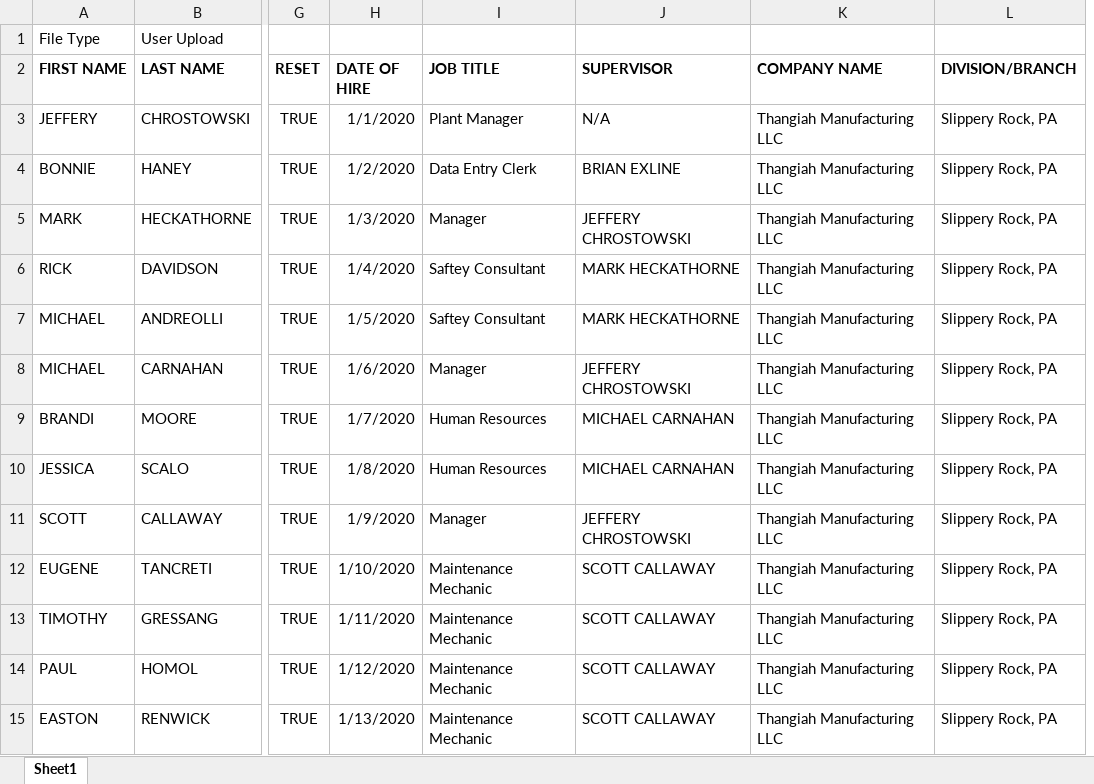
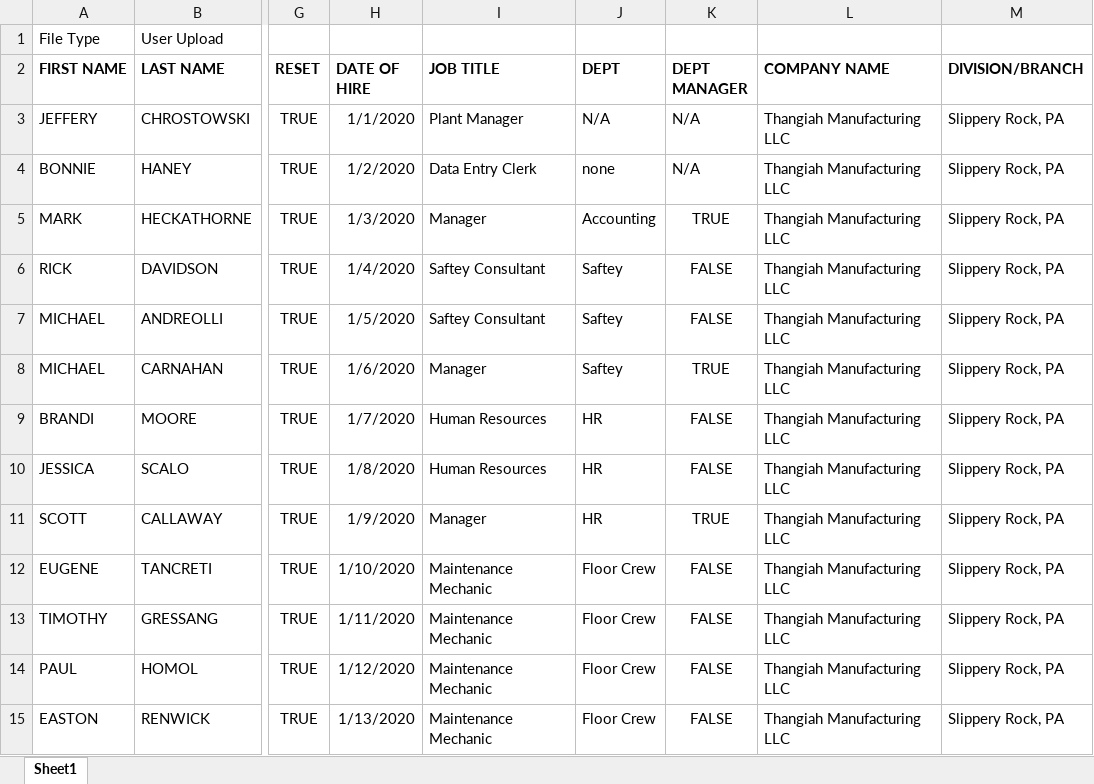
Before and after one commit to davidgsgillette/Senior-Final-Project-Fall-2022, an Excel workbook: WebBasedEvaluations/Documents/Review_Data_Upload_Users.xlsx, sheet Sheet1, drawn as a sheet; only a part is shown, gaps mark what is left out; values as stored, in another font and other column widths than the file's, no borders; conditional formats not drawn; removed rows and columns are numbered as before the commit, all else as after; the diff names each change by its address in the sheet, - before the commit and + after, or states it on an @@ line.

Commit message:
fixed addUser and mostly fixed upload user.
changed the html in add user so you have a dropdown of companies/roles.
Fixed and tested the addUser. Also fixed but did not test the
uploadUser, it should work to upload. I have not added a way to add
roles or companies manually other than hard coding so the roles in the
excel sheet will have no permissions at all since their roles dont
really mean anything.

```diff
--- a/WebBasedEvaluations/Documents/Review_Data_Upload_Users.xlsx (sheet Sheet1)
+++ b/WebBasedEvaluations/Documents/Review_Data_Upload_Users.xlsx (sheet Sheet1)
-column J (SUPERVISOR), rows 3-15: N/A | BRIAN EXLINE | JEFFERY CHROSTOWSKI | MARK HECKATHORNE | MARK HECKATHORNE | JEFFERY CHROSTOWSKI | MICHAEL CARNAHAN | MICHAEL CARNAHAN | JEFFERY CHROSTOWSKI | SCOTT CALLAWAY | SCOTT CALLAWAY | SCOTT CALLAWAY | SCOTT CALLAWAY
+column J (DEPT), rows 3-15: N/A | none | Accounting | Saftey | Saftey | Saftey | HR | HR | HR | Floor Crew | Floor Crew | Floor Crew | Floor Crew
+column K (DEPT MANAGER), rows 3-15: N/A | N/A | TRUE | FALSE | FALSE | TRUE | FALSE | FALSE | TRUE | FALSE | FALSE | FALSE | FALSE
```
Also changed, not shown: 33 other files.
